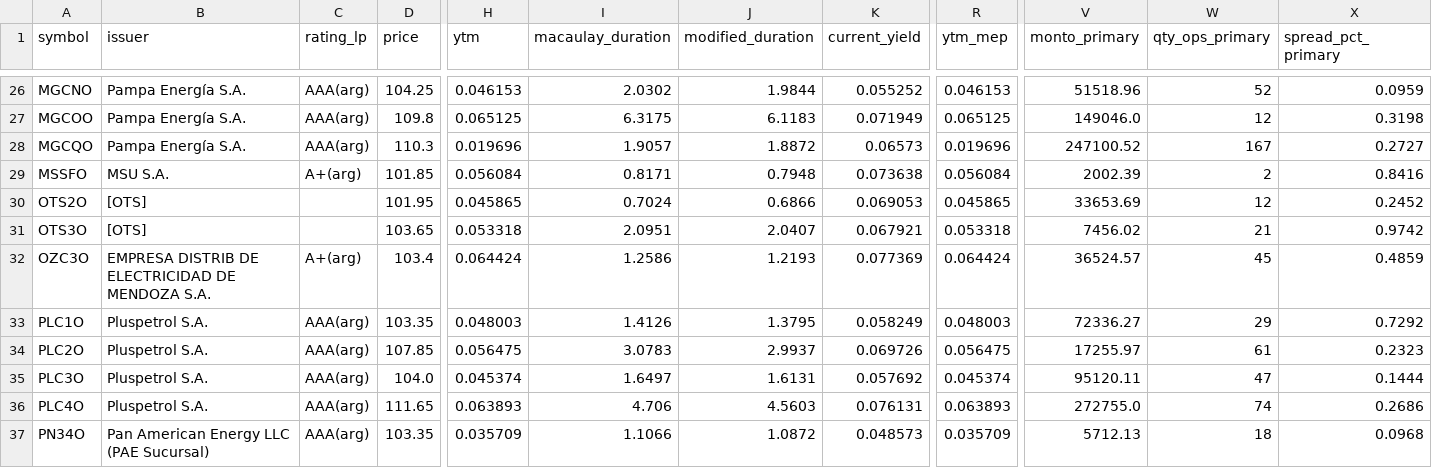
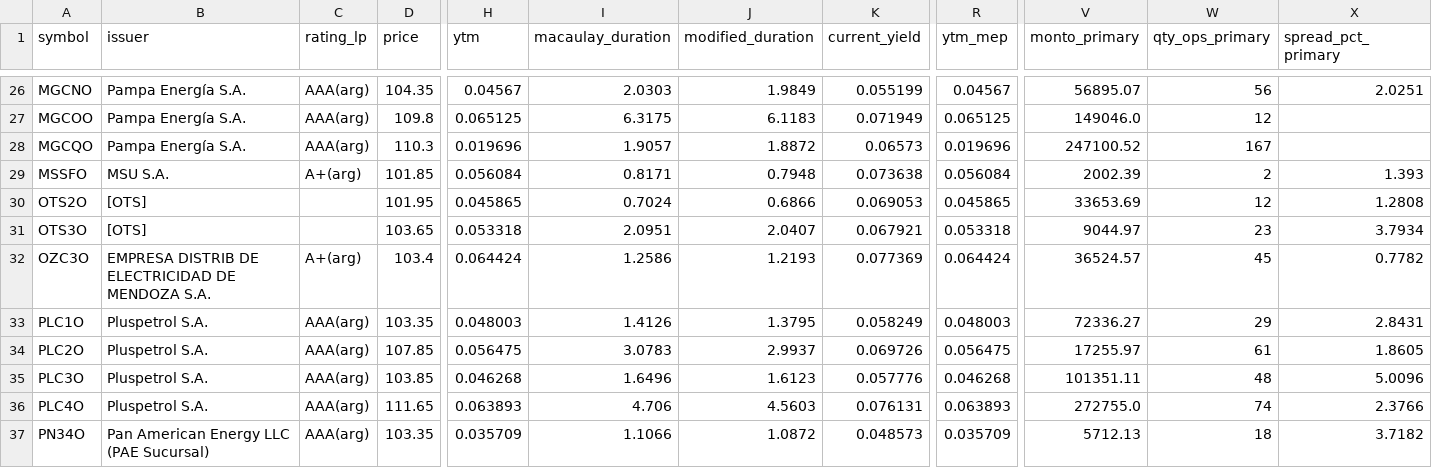
Before and after one commit to Facundocovian/on-radar, a CSV file: outputs/fixed_income_metrics.csv, drawn as a sheet; only a part is shown, gaps mark what is left out; the diff covers the shown part only; the diff names each change by its address in the sheet, - before the commit and + after, or states it on an @@ line.

```diff
--- a/outputs/fixed_income_metrics.csv
+++ b/outputs/fixed_income_metrics.csv
-D26 (price): 104.25
+D26 (price): 104.35
-H26 (ytm): 0.046153
+H26 (ytm): 0.04567
-I26 (macaulay_duration): 2.0302
+I26 (macaulay_duration): 2.0303
-J26 (modified_duration): 1.9844
+J26 (modified_duration): 1.9849
-K26 (current_yield): 0.055252
+K26 (current_yield): 0.055199
-R26 (ytm_mep): 0.046153
+R26 (ytm_mep): 0.04567
-V26 (monto_primary): 51518.96
+V26 (monto_primary): 56895.07
-W26 (qty_ops_primary): 52
+W26 (qty_ops_primary): 56
-X26 (spread_pct_primary): 0.0959
+X26 (spread_pct_primary): 2.0251
-X27 (spread_pct_primary): 0.3198
+X27 (spread_pct_primary): (empty)
-X28 (spread_pct_primary): 0.2727
+X28 (spread_pct_primary): (empty)
-X29 (spread_pct_primary): 0.8416
+X29 (spread_pct_primary): 1.393
-X30 (spread_pct_primary): 0.2452
+X30 (spread_pct_primary): 1.2808
-V31 (monto_primary): 7456.02
+V31 (monto_primary): 9044.97
-W31 (qty_ops_primary): 21
+W31 (qty_ops_primary): 23
-X31 (spread_pct_primary): 0.9742
+X31 (spread_pct_primary): 3.7934
-X32 (spread_pct_primary): 0.4859
+X32 (spread_pct_primary): 0.7782
-X33 (spread_pct_primary): 0.7292
+X33 (spread_pct_primary): 2.8431
-X34 (spread_pct_primary): 0.2323
+X34 (spread_pct_primary): 1.8605
-D35 (price): 104.0
+D35 (price): 103.85
-H35 (ytm): 0.045374
+H35 (ytm): 0.046268
-I35 (macaulay_duration): 1.6497
+I35 (macaulay_duration): 1.6496
-J35 (modified_duration): 1.6131
+J35 (modified_duration): 1.6123
-K35 (current_yield): 0.057692
+K35 (current_yield): 0.057776
-R35 (ytm_mep): 0.045374
+R35 (ytm_mep): 0.046268
-V35 (monto_primary): 95120.11
+V35 (monto_primary): 101351.11
-W35 (qty_ops_primary): 47
+W35 (qty_ops_primary): 48
-X35 (spread_pct_primary): 0.1444
+X35 (spread_pct_primary): 5.0096
-X36 (spread_pct_primary): 0.2686
+X36 (spread_pct_primary): 2.3766
-X37 (spread_pct_primary): 0.0968
+X37 (spread_pct_primary): 3.7182
```
Also changed, not shown: 157 edited cells elsewhere in this file, outputs/maturity_buckets.csv, outputs/relative_value.csv, 8 other files.
